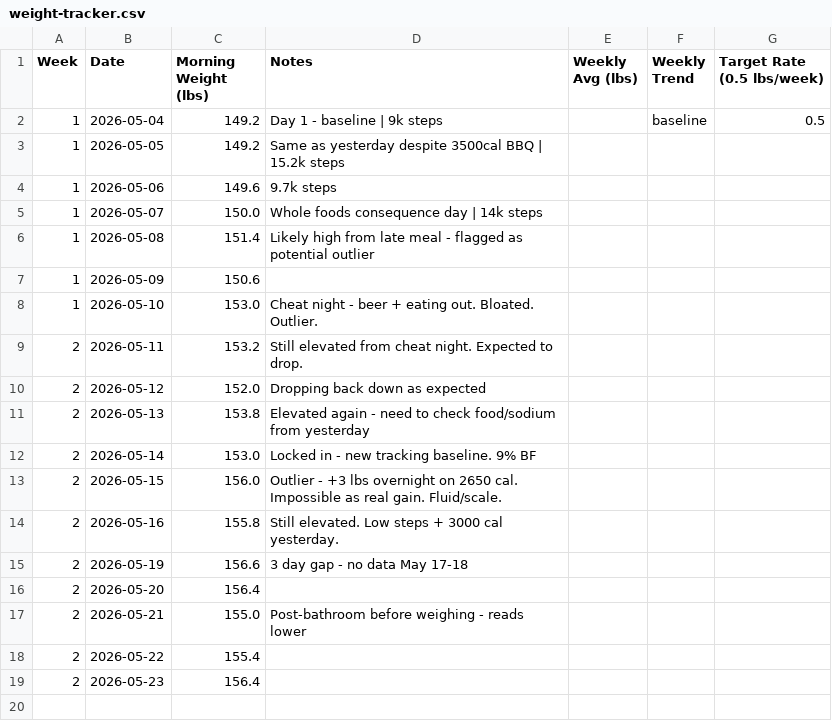
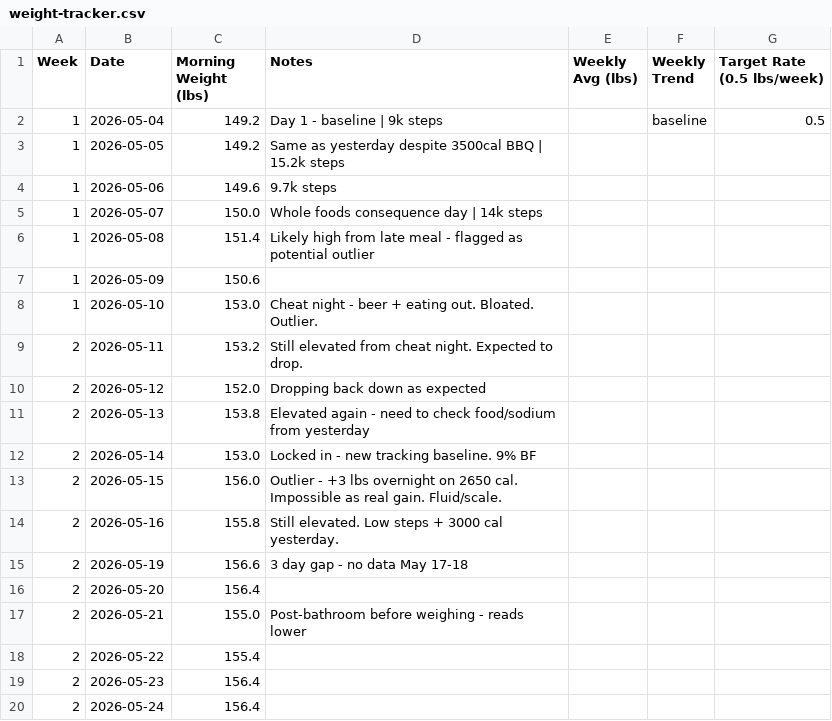
Before and after one commit to needhamcookn-creator/Portfolio, a CSV file: training-tracker/weight-tracker.csv, drawn as a sheet.

```diff
--- a/training-tracker/weight-tracker.csv
+++ b/training-tracker/weight-tracker.csv
@@ -19 +19,2 @@ Week,Date,Morning Weight (lbs),Notes,Weekly Avg (lbs),Weekly Trend,Target Rate (
 2,2026-05-23,156.4,,,,
+2,2026-05-24,156.4,,,,
```
